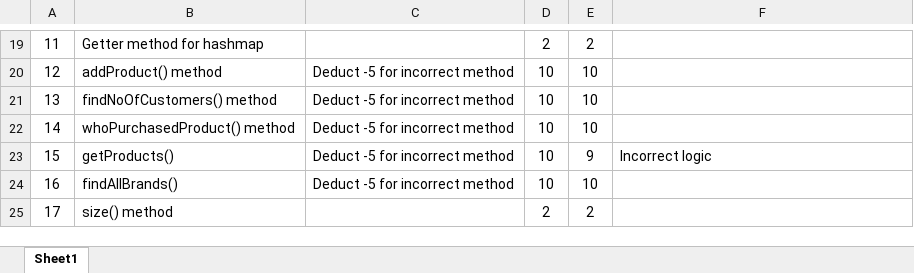
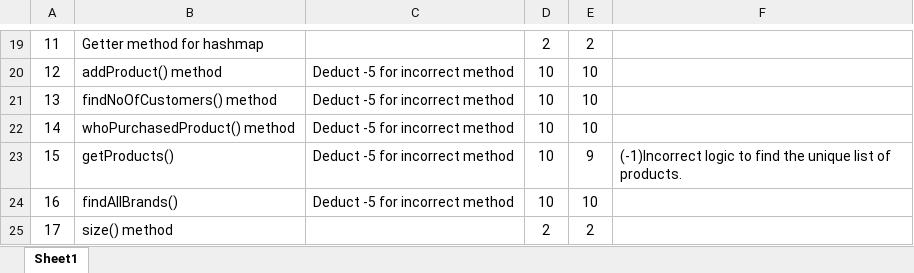
Before and after one commit to vennela-cheekoti/LabExam3Rubrics, an Excel workbook: Rokanlawar_LabExam03Grading.xlsx, sheet Sheet1, drawn as a sheet; only a part is shown, gaps mark what is left out; values as stored, in another font and other column widths than the file's, no borders; table styles not drawn; the diff names each change by its address in the sheet, - before the commit and + after, or states it on an @@ line.

```diff
--- a/Rokanlawar_LabExam03Grading.xlsx (sheet Sheet1)
+++ b/Rokanlawar_LabExam03Grading.xlsx (sheet Sheet1)
-F23: Incorrect logic
+F23: (-1)Incorrect logic to find the unique list of products.
```
Also changed, not shown: Ravirala_LabExam03Grading.xlsx, Sabbineni_LabExam03Grading.xlsx, 11 other files.
